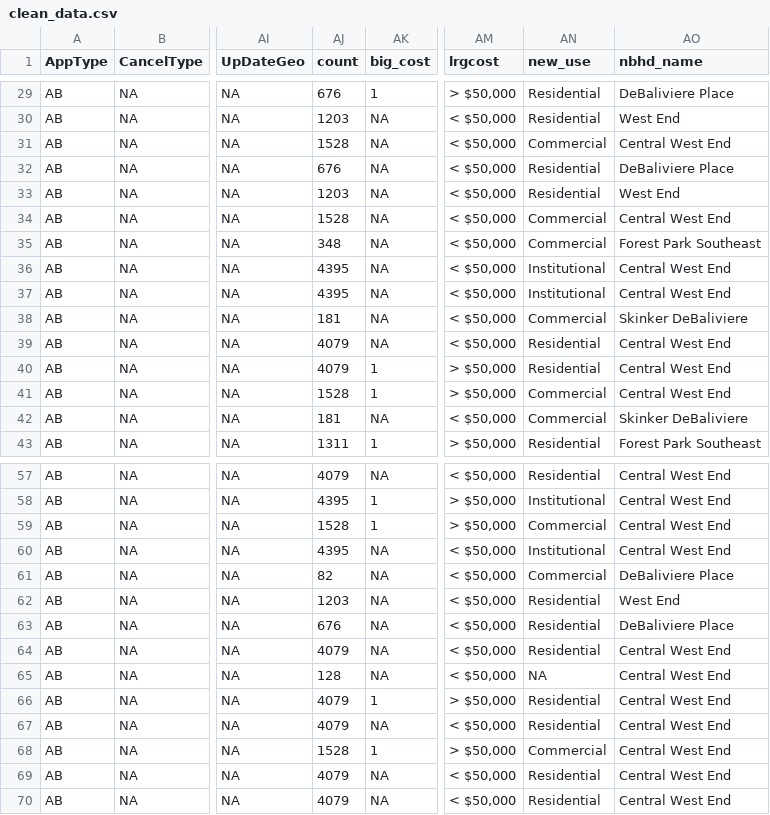
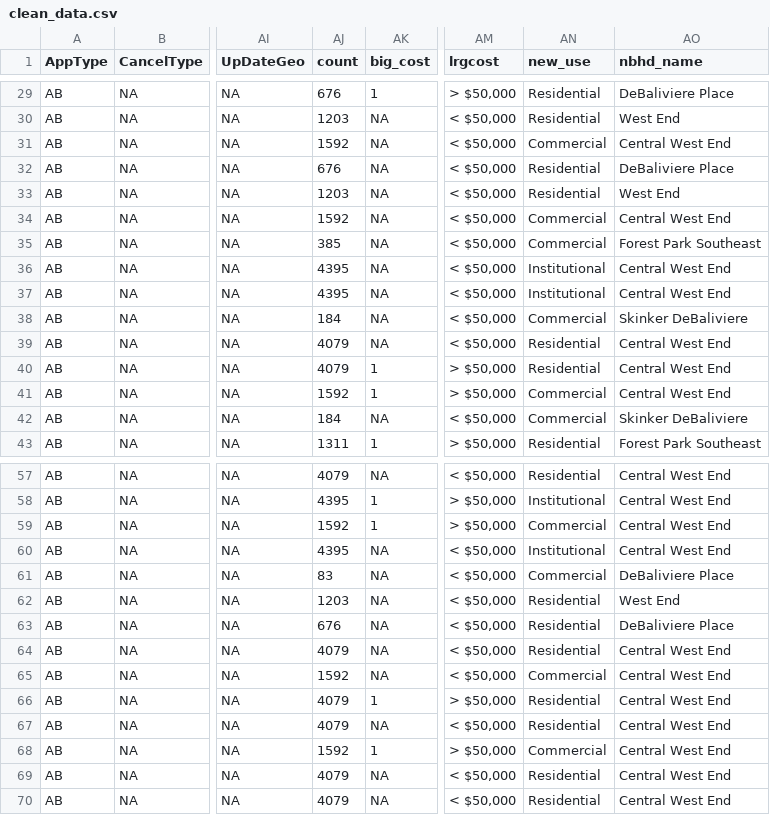
Before and after one commit to wumcrc/stl-building-permits, a CSV file: data/2020/December/clean_data.csv, drawn as a sheet; only a part is shown, gaps mark what is left out; the diff covers the shown part only; the diff names each change by its address in the sheet, - before the commit and + after, or states it on an @@ line.

```diff
--- a/data/2020/December/clean_data.csv
+++ b/data/2020/December/clean_data.csv
-AJ31 (count): 1528
+AJ31 (count): 1592
-AJ34 (count): 1528
+AJ34 (count): 1592
-AJ35 (count): 348
+AJ35 (count): 385
-AJ38 (count): 181
+AJ38 (count): 184
-AJ41 (count): 1528
+AJ41 (count): 1592
-AJ42 (count): 181
+AJ42 (count): 184
-AJ59 (count): 1528
+AJ59 (count): 1592
-AJ61 (count): 82
+AJ61 (count): 83
-AJ65 (count): 128
+AJ65 (count): 1592
-AN65 (new_use): NA
+AN65 (new_use): Commercial
-AJ68 (count): 1528
+AJ68 (count): 1592
```
Also changed, not shown: 5 edited cells elsewhere in this file, data/2020/December/lastytd.csv, data/2020/December/mean_data.csv, 7 other files.
